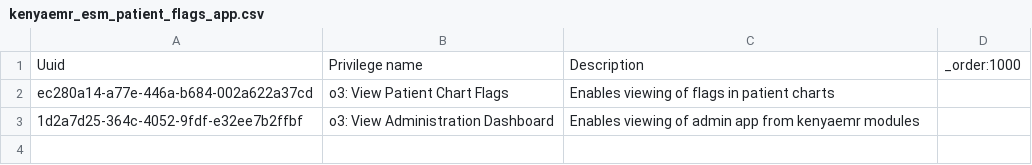
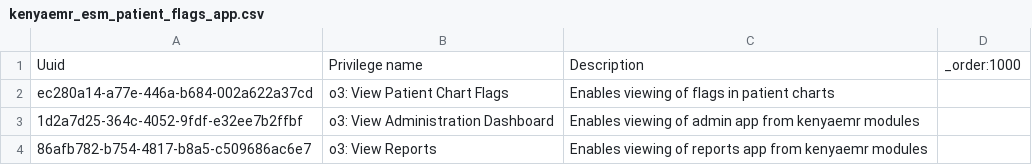
Before and after one commit to enyaencha/openmrs-config-kenyaemr, a CSV file: configuration/privileges/kenyaemr_esm_patient_flags_app.csv, drawn as a sheet.

```diff
--- a/configuration/privileges/kenyaemr_esm_patient_flags_app.csv
+++ b/configuration/privileges/kenyaemr_esm_patient_flags_app.csv
@@ -3 +3,2 @@ ec280a14-a77e-446a-b684-002a622a37cd,o3: View Patient Chart Flags,Enables viewin
 1d2a7d25-364c-4052-9fdf-e32ee7b2ffbf,o3: View Administration Dashboard,Enables viewing of admin app from kenyaemr modules,
+86afb782-b754-4817-b8a5-c509686ac6e7,o3: View Reports,Enables viewing of reports app from kenyaemr modules,
```
Also changed, not shown: configuration/roles/facility_wide.csv.
